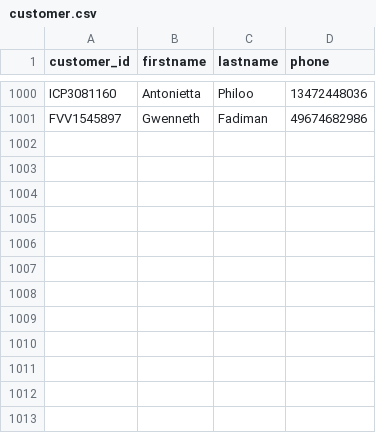
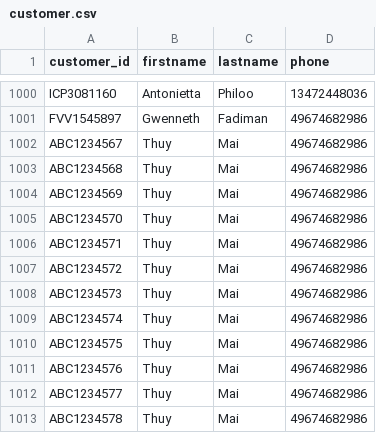
Before and after one commit to thuyiswater/dsa, a CSV file: src/com/data/customer.csv, drawn as a sheet; only a part is shown, gaps mark what is left out; the diff names each change by its address in the sheet, - before the commit and + after, or states it on an @@ line.

```diff
--- a/src/com/data/customer.csv
+++ b/src/com/data/customer.csv
+row 1002: ABC1234567 | Thuy | Mai | 49674682986
+row 1003: ABC1234568 | Thuy | Mai | 49674682986
+row 1004: ABC1234569 | Thuy | Mai | 49674682986
+row 1005: ABC1234570 | Thuy | Mai | 49674682986
+row 1006: ABC1234571 | Thuy | Mai | 49674682986
+row 1007: ABC1234572 | Thuy | Mai | 49674682986
+row 1008: ABC1234573 | Thuy | Mai | 49674682986
+row 1009: ABC1234574 | Thuy | Mai | 49674682986
+row 1010: ABC1234575 | Thuy | Mai | 49674682986
+row 1011: ABC1234576 | Thuy | Mai | 49674682986
+row 1012: ABC1234577 | Thuy | Mai | 49674682986
+row 1013: ABC1234578 | Thuy | Mai | 49674682986
```
Also changed, not shown: 7 other files.
